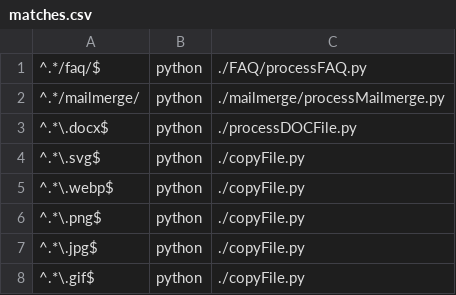
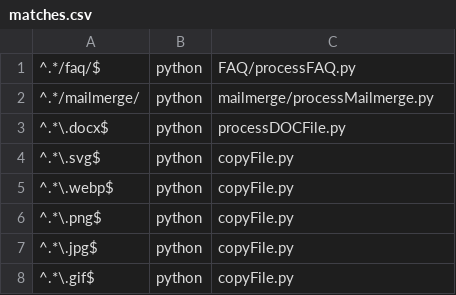
Before and after one commit to dhicks6345789/docs-to-markdown, a CSV file: matches.csv, drawn as a sheet.

Commit message:
Update matches.csv

```diff
--- a/matches.csv
+++ b/matches.csv
@@ -1,8 +1,8 @@
-^.*/faq/$,python,./FAQ/processFAQ.py
-^.*/mailmerge/,python,./mailmerge/processMailmerge.py
-^.*\.docx$,python,./processDOCFile.py
-^.*\.svg$,python,./copyFile.py
-^.*\.webp$,python,./copyFile.py
-^.*\.png$,python,./copyFile.py
-^.*\.jpg$,python,./copyFile.py
-^.*\.gif$,python,./copyFile.py
+^.*/faq/$,python,FAQ/processFAQ.py
+^.*/mailmerge/,python,mailmerge/processMailmerge.py
+^.*\.docx$,python,processDOCFile.py
+^.*\.svg$,python,copyFile.py
+^.*\.webp$,python,copyFile.py
+^.*\.png$,python,copyFile.py
+^.*\.jpg$,python,copyFile.py
+^.*\.gif$,python,copyFile.py
```
